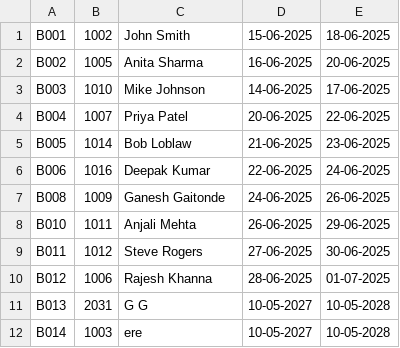
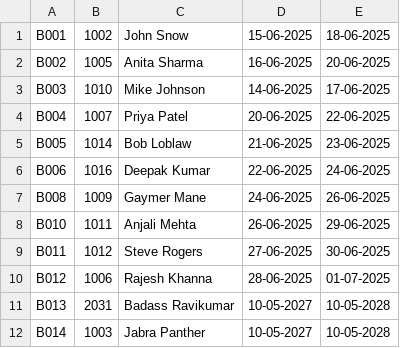
Before and after one commit to kir22tan/Hotel-Management-, a CSV file: data/bookings.csv, drawn as a sheet.

Commit message:
Update bookings.csv

```diff
--- a/data/bookings.csv
+++ b/data/bookings.csv
@@ -1,2 +1,2 @@
-B001,1002,John Smith,15-06-2025,18-06-2025
+B001,1002,John Snow,15-06-2025,18-06-2025
 B002,1005,Anita Sharma,16-06-2025,20-06-2025
@@ -6,3 +6,3 @@ B005,1014,Bob Loblaw,21-06-2025,23-06-2025
 B006,1016,Deepak Kumar,22-06-2025,24-06-2025
-B008,1009,Ganesh Gaitonde,24-06-2025,26-06-2025
+B008,1009,Gaymer Mane,24-06-2025,26-06-2025
 B010,1011,Anjali Mehta,26-06-2025,29-06-2025
@@ -10,3 +10,3 @@ B011,1012,Steve Rogers,27-06-2025,30-06-2025
 B012,1006,Rajesh Khanna,28-06-2025,01-07-2025
-B013,2031,G G,10-05-2027,10-05-2028
-B014,1003,ere,10-05-2027,10-05-2028
+B013,2031,Badass Ravikumar,10-05-2027,10-05-2028
+B014,1003,Jabra Panther,10-05-2027,10-05-2028
```
